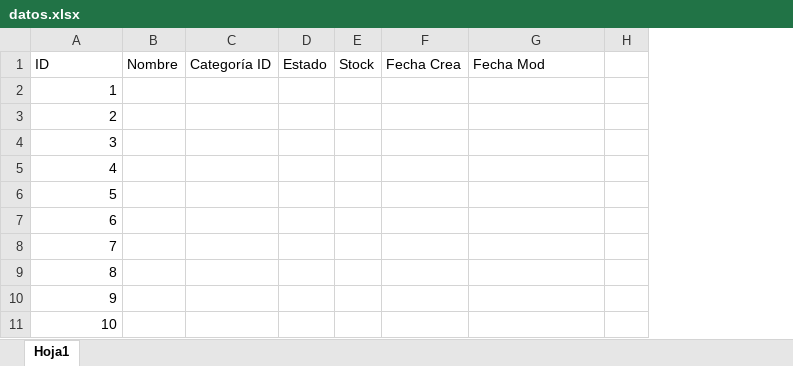
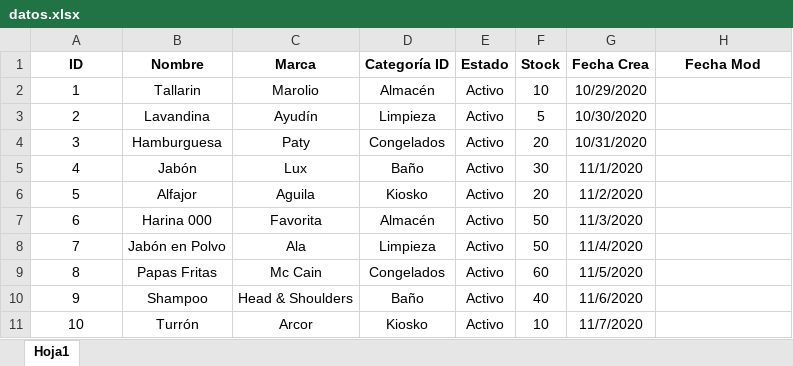
Before and after one commit to UhriG/UTN-Lab2-ProyectoFinalSASA, an Excel workbook: backlog/datos.xlsx, sheet Hoja1, drawn as a sheet; only a part is shown; values as stored, in another font and other column widths than the file's, no borders; removed rows and columns are numbered as before the commit, all else as after; the diff covers the shown part only; the diff names each change by its address in the sheet, - before the commit and + after, or states it on an @@ line.

Commit message:
datos en excel
Se agregan datos en excel

```diff
--- a/backlog/datos.xlsx (sheet Hoja1)
+++ b/backlog/datos.xlsx (sheet Hoja1)
-column B, row 1: Nombre
-column C, row 1: Categoría ID
-column D, row 1: Estado
-column E, row 1: Stock
-column F, row 1: Fecha Crea
+column B, rows 1-11: Nombre | Tallarin | Lavandina | Hamburguesa | Jabón | Alfajor | Harina 000 | Jabón en Polvo | Papas Fritas | Shampoo | Turrón
+column C, rows 1-11: Marca | Marolio | Ayudín | Paty | Lux | Aguila | Favorita | Ala | Mc Cain | Head & Shoulders | Arcor
+column D, rows 1-11: Categoría ID | Almacén | Limpieza | Congelados | Baño | Kiosko | Almacén | Limpieza | Congelados | Baño | Kiosko
+column E, rows 1-11: Estado | Activo | Activo | Activo | Activo | Activo | Activo | Activo | Activo | Activo | Activo
+column F, rows 1-11: Stock | 10 | 5 | 20 | 30 | 20 | 50 | 50 | 60 | 40 | 10
+column G, rows 1-11: Fecha Crea | 10/29/2020 | 10/30/2020 | 10/31/2020 | 11/1/2020 | 11/2/2020 | 11/3/2020 | 11/4/2020 | 11/5/2020 | 11/6/2020 | 11/7/2020
-column H, empty
@@ A1 bold: off → on, alignment: left → center @@
@@ H1 bold: off → on, alignment: left → center @@
-A2:A11 alignment: right
+A2:A11 alignment: center
```
Also changed, not shown: 1 added column elsewhere in this sheet.
